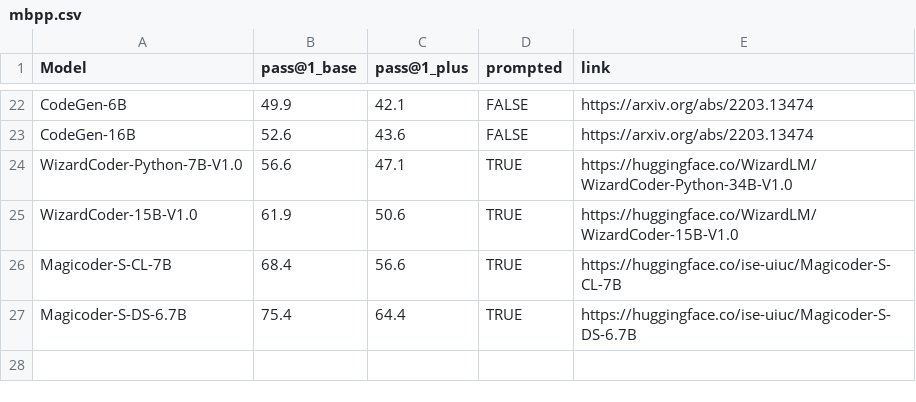
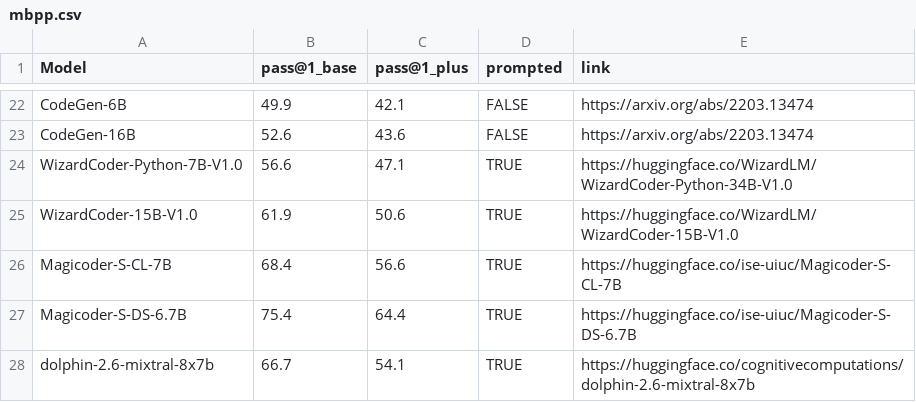
Before and after one commit to evalplus/evalplus.github.io, a CSV file: mbpp.csv, drawn as a sheet; only a part is shown, gaps mark what is left out.

Commit message:
dolphin-2.6-mixtral-8x7b

```diff
--- a/mbpp.csv
+++ b/mbpp.csv
@@ -27 +27,2 @@ Magicoder-S-CL-7B,68.4,56.6,TRUE,https://huggingface.co/ise-uiuc/Magicoder-S-CL-
 Magicoder-S-DS-6.7B,75.4,64.4,TRUE,https://huggingface.co/ise-uiuc/Magicoder-S-DS-6.7B
+dolphin-2.6-mixtral-8x7b,66.7,54.1,TRUE,https://huggingface.co/cognitivecomputations/dolphin-2.6-mixtral-8x7b
```
Also changed, not shown: humaneval.csv.
